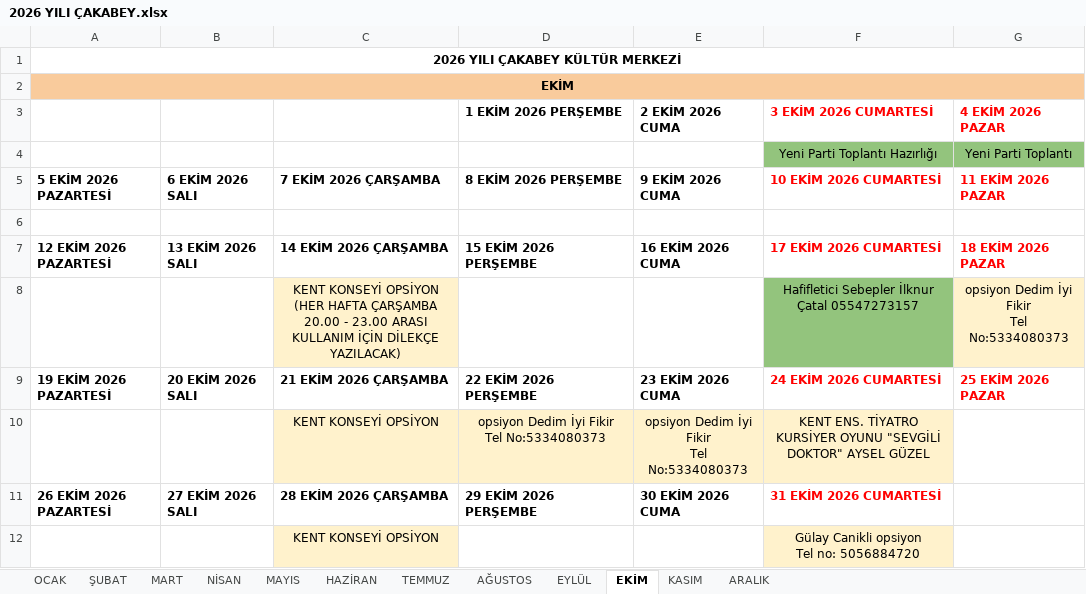
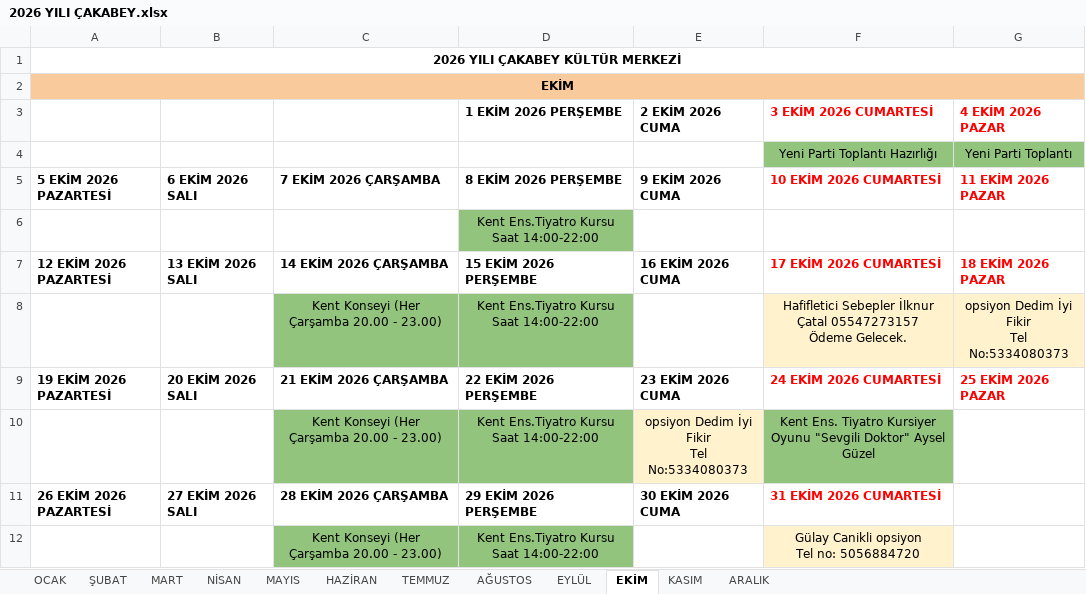
Before and after one commit to ilhanakd-max/etkinlik-takip-data, an Excel workbook: 2026 YILI ÇAKABEY.xlsx, sheet EKİM, drawn as a sheet; values as stored, in another font and other column widths than the file's, no borders; charts and pictures not drawn; removed rows and columns are numbered as before the commit, all else as after; ↵ is a line break in a cell; the diff names each change by its address in the sheet, - before the commit and + after, or states it on an @@ line.

```diff
--- a/2026 YILI ÇAKABEY.xlsx (sheet EKİM)
+++ b/2026 YILI ÇAKABEY.xlsx (sheet EKİM)
-D6 (8 EKİM 2026 PERŞEMBE): (empty)
+D6 (8 EKİM 2026 PERŞEMBE): Kent Ens.Tiyatro Kursu Saat 14:00-22:00
-D6 fill: none
+D6 fill: #93C47D
-row 8:  |  | KENT KONSEYİ OPSİYON (HER HAFTA ÇARŞAMBA 20.00 - 23.00 ARASI KULLANIM İÇİN DİLEKÇE YAZILACAK) |  |  | Hafifletici Sebepler İlknur Çatal 05547273157 | opsiyon Dedim İyi Fikir ↵ Tel No:5334080373
+row 8:  |  | Kent Konseyi (Her Çarşamba 20.00 - 23.00) | Kent Ens.Tiyatro Kursu Saat 14:00-22:00 |  | Hafifletici Sebepler İlknur Çatal 05547273157 ↵ Ödeme Gelecek. | opsiyon Dedim İyi Fikir ↵ Tel No:5334080373
-row 10:  |  | KENT KONSEYİ OPSİYON | opsiyon Dedim İyi Fikir ↵ Tel No:5334080373 | opsiyon Dedim İyi Fikir ↵ Tel No:5334080373 | KENT ENS. TİYATRO KURSİYER OYUNU "SEVGİLİ DOKTOR" AYSEL GÜZEL
+row 10:  |  | Kent Konseyi (Her Çarşamba 20.00 - 23.00) | Kent Ens.Tiyatro Kursu Saat 14:00-22:00 | opsiyon Dedim İyi Fikir ↵ Tel No:5334080373 | Kent Ens. Tiyatro Kursiyer Oyunu "Sevgili Doktor" Aysel Güzel
-row 12:  |  | KENT KONSEYİ OPSİYON |  |  | Gülay Canikli opsiyon ↵ Tel no: 5056884720
+row 12:  |  | Kent Konseyi (Her Çarşamba 20.00 - 23.00) | Kent Ens.Tiyatro Kursu Saat 14:00-22:00 |  | Gülay Canikli opsiyon ↵ Tel no: 5056884720
```
Also changed, not shown: sheet ARALIK, sheet KASIM.
